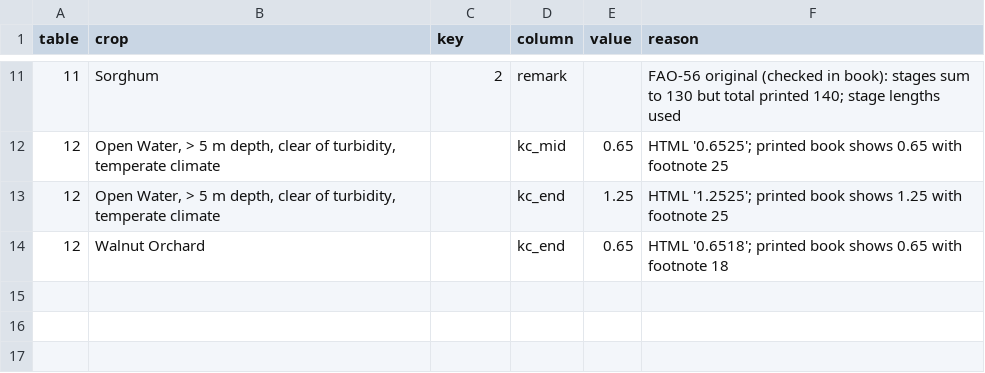
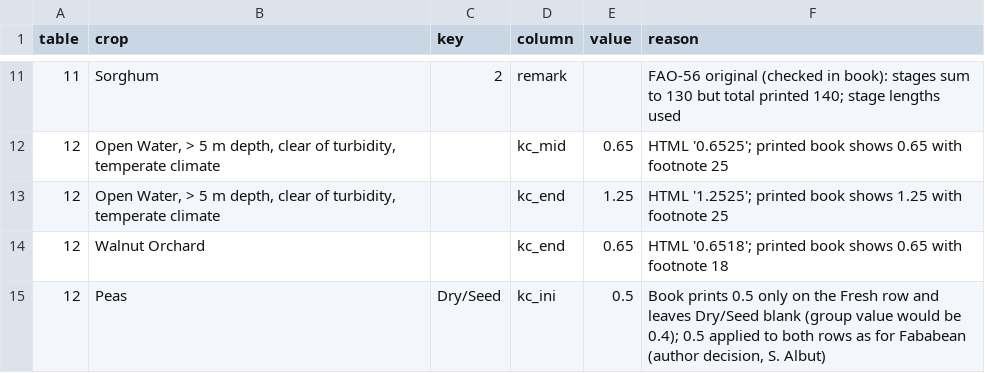
Before and after one commit to selcukalbut/qgis_FAO56_CWR_Mapper, a CSV file: tools/fao56_corrections.csv, drawn as a sheet; only a part is shown, gaps mark what is left out; the diff names each change by its address in the sheet, - before the commit and + after, or states it on an @@ line.

```diff
--- a/tools/fao56_corrections.csv
+++ b/tools/fao56_corrections.csv
+row 15: 12 | Peas | Dry/Seed | kc_ini | 0.5 | Book prints 0.5 only on the Fresh row and leaves Dry/Seed blank (group value would be 0.4); 0.5 applied to both rows as for Fababean (author decision, S. Albut)
```
Also changed, not shown: fao56_cwr_mapper/data/fao56_table12_kc.csv, 7 other files.
